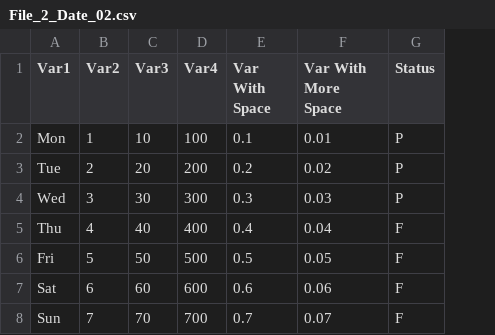
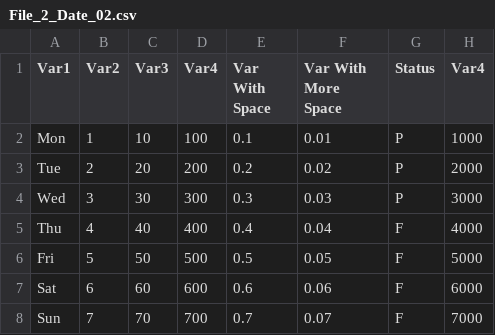
Before and after one commit to StatsResearch/MultipleFileImport, a CSV file: File_2_Date_02.csv, drawn as a sheet; the diff names each change by its address in the sheet, - before the commit and + after, or states it on an @@ line.

Commit message:
Adding duplicate column header. Changing file filter to exclude exported results.

```diff
--- a/File_2_Date_02.csv
+++ b/File_2_Date_02.csv
+column H (Var4), rows 2-8: 1000 | 2000 | 3000 | 4000 | 5000 | 6000 | 7000
```
Also changed, not shown: 1 other file.
